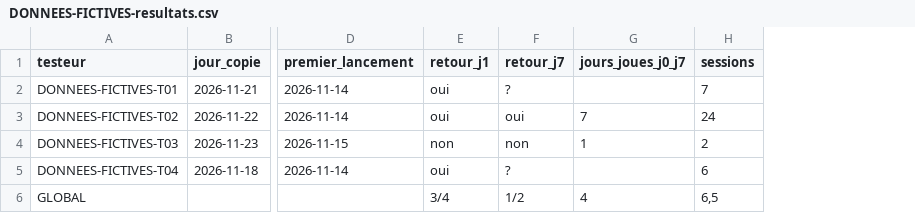
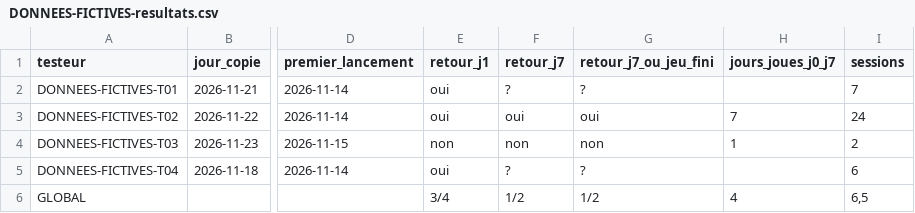
Before and after one commit to IsoardiMarius/addictive-games, a CSV file: testing/outils/exemples-fictifs/DONNEES-FICTIVES-resultats.csv, drawn as a sheet; only a part is shown, gaps mark what is left out; the diff names each change by its address in the sheet, - before the commit and + after, or states it on an @@ line.

```diff
--- a/testing/outils/exemples-fictifs/DONNEES-FICTIVES-resultats.csv
+++ b/testing/outils/exemples-fictifs/DONNEES-FICTIVES-resultats.csv
+column G (retour_j7_ou_jeu_fini), rows 2-6: ? | oui | non | ? | 1/2
```
Also changed, not shown: 15 other files.
